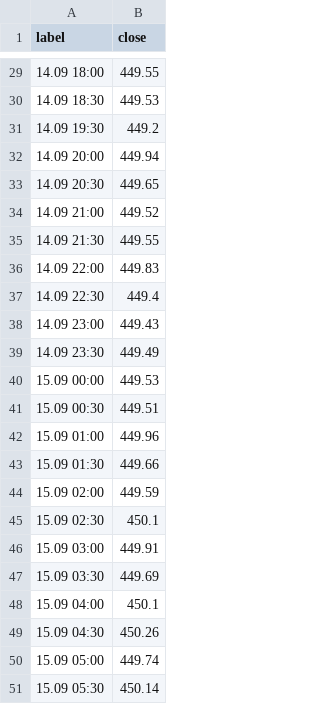
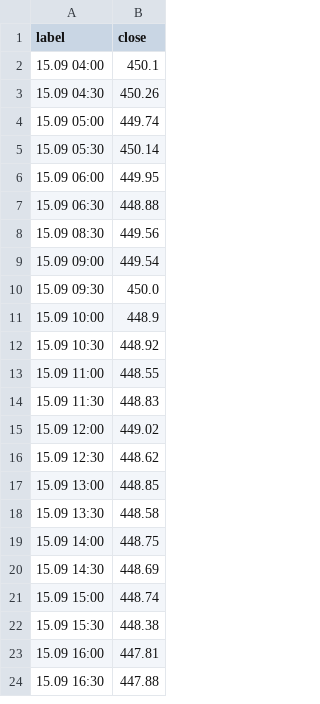
Before and after one commit to nykiscreative-dotcom/kzr-7f3a9-KZTUSD, a CSV file: data/usdkzt_intraday.csv, drawn as a sheet; only a part is shown, gaps mark what is left out; the shorter side is filled out with more unchanged rows; removed rows and columns are numbered as before the commit, all else as after; the diff covers the shown part only; the diff names each change by its address in the sheet, - before the commit and + after, or states it on an @@ line.

```diff
--- a/data/usdkzt_intraday.csv
+++ b/data/usdkzt_intraday.csv
-row 29: 14.09 18:00 | 449.55
-row 30: 14.09 18:30 | 449.53
-row 31: 14.09 19:30 | 449.2
-row 32: 14.09 20:00 | 449.94
-row 33: 14.09 20:30 | 449.65
-row 34: 14.09 21:00 | 449.52
-row 35: 14.09 21:30 | 449.55
-row 36: 14.09 22:00 | 449.83
-row 37: 14.09 22:30 | 449.4
-row 38: 14.09 23:00 | 449.43
-row 39: 14.09 23:30 | 449.49
-row 40: 15.09 00:00 | 449.53
-row 41: 15.09 00:30 | 449.51
-row 42: 15.09 01:00 | 449.96
-row 43: 15.09 01:30 | 449.66
-row 44: 15.09 02:00 | 449.59
-row 45: 15.09 02:30 | 450.1
-row 46: 15.09 03:00 | 449.91
-row 47: 15.09 03:30 | 449.69
```
Also changed, not shown: 24 added rows and 27 removed rows elsewhere in this file, data/dxy_daily.csv, data/journal.csv, 8 other files.
